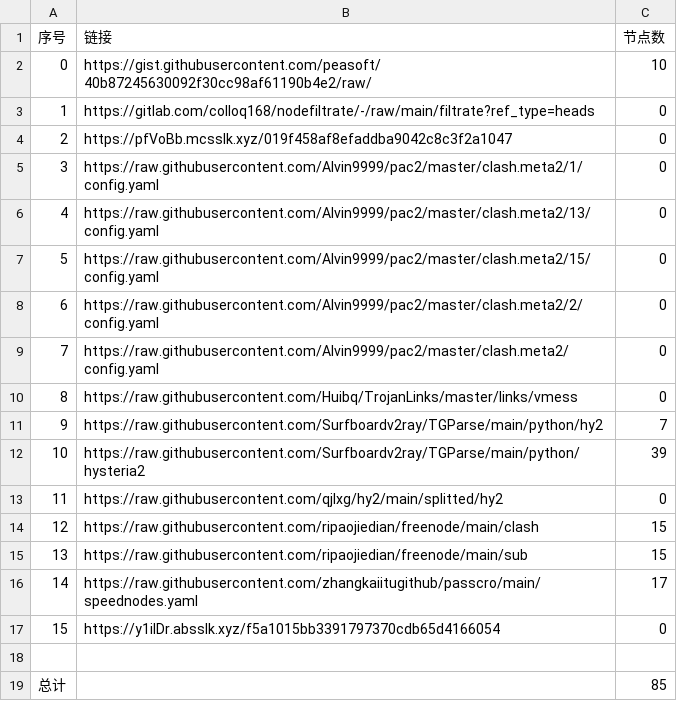
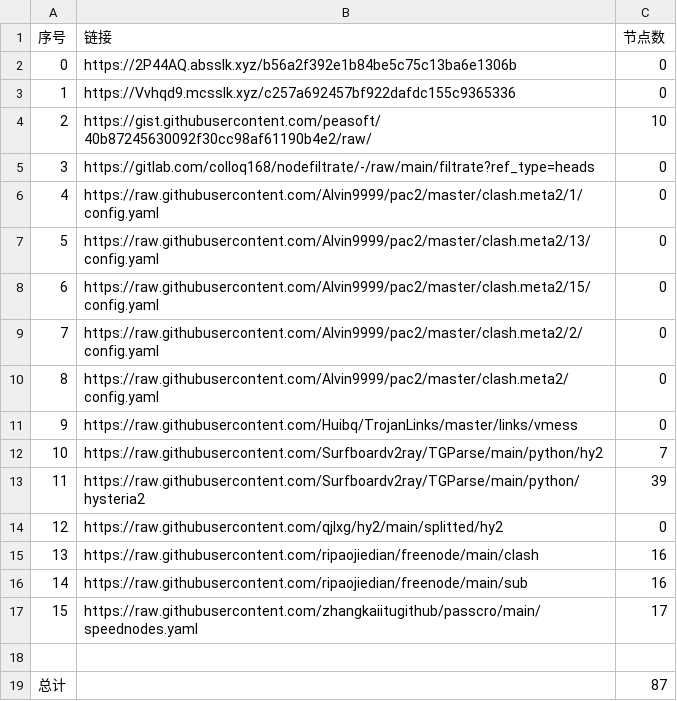
Before and after one commit to wangyu1997/NoMoreWalls, a CSV file: list_result.csv, drawn as a sheet; removed rows and columns are numbered as before the commit, all else as after; the diff names each change by its address in the sheet, - before the commit and + after, or states it on an @@ line.

```diff
--- a/list_result.csv
+++ b/list_result.csv
+row 2: 0 | https://2P44AQ.absslk.xyz/b56a2f392e1b84be5c75c13ba6e1306b | 0
+row 3: 1 | https://Vvhqd9.mcsslk.xyz/c257a692457bf922dafdc155c9365336 | 0
@@ column A (序号) renumbered between rows 4 and 17 @@
-row 4: 2 | https://pfVoBb.mcsslk.xyz/019f458af8efaddba9042c8c3f2a1047 | 0
-C15:C16 (节点数): 15
+C15:C16 (节点数): 16
-row 17: 15 | https://y1iIDr.absslk.xyz/f5a1015bb3391797370cdb65d4166054 | 0
-C19 (节点数): 85
+C19 (节点数): 87
```
Also changed, not shown: 15 other files.
